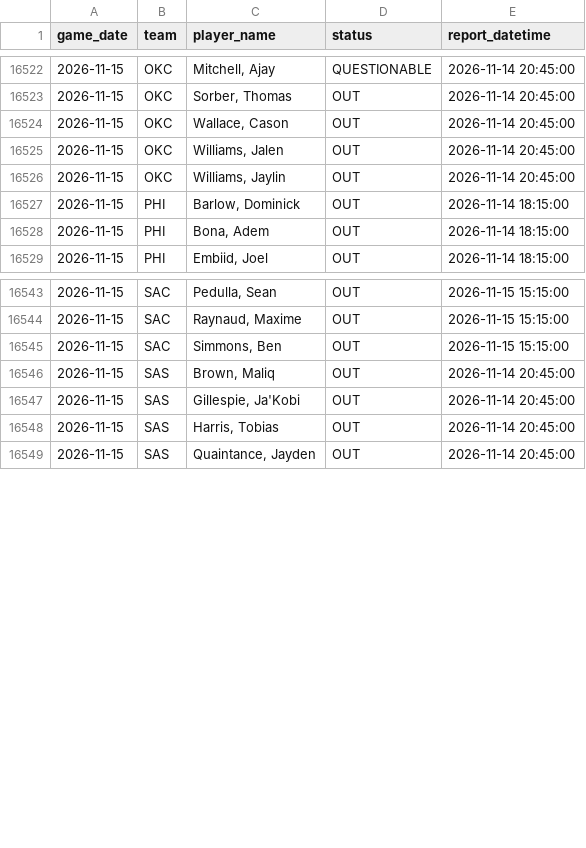
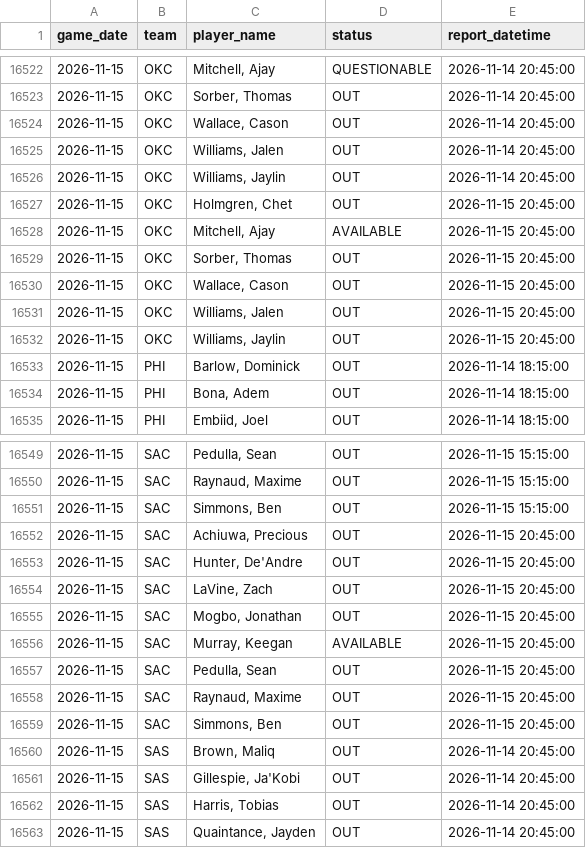
Before and after one commit to brianbzeng/nbamodel, a CSV file: data/raw/official_nba_injuries_players_live.csv, drawn as a sheet; only a part is shown, gaps mark what is left out; the diff names each change by its address in the sheet, - before the commit and + after, or states it on an @@ line.

```diff
--- a/data/raw/official_nba_injuries_players_live.csv
+++ b/data/raw/official_nba_injuries_players_live.csv
+row 16527: 2026-11-15 | OKC | Holmgren, Chet | OUT | 2026-11-15 20:45:00
+row 16528: 2026-11-15 | OKC | Mitchell, Ajay | AVAILABLE | 2026-11-15 20:45:00
+row 16529: 2026-11-15 | OKC | Sorber, Thomas | OUT | 2026-11-15 20:45:00
+row 16530: 2026-11-15 | OKC | Wallace, Cason | OUT | 2026-11-15 20:45:00
+row 16531: 2026-11-15 | OKC | Williams, Jalen | OUT | 2026-11-15 20:45:00
+row 16532: 2026-11-15 | OKC | Williams, Jaylin | OUT | 2026-11-15 20:45:00
+row 16552: 2026-11-15 | SAC | Achiuwa, Precious | OUT | 2026-11-15 20:45:00
+row 16553: 2026-11-15 | SAC | Hunter, De'Andre | OUT | 2026-11-15 20:45:00
+row 16554: 2026-11-15 | SAC | LaVine, Zach | OUT | 2026-11-15 20:45:00
+row 16555: 2026-11-15 | SAC | Mogbo, Jonathan | OUT | 2026-11-15 20:45:00
+row 16556: 2026-11-15 | SAC | Murray, Keegan | AVAILABLE | 2026-11-15 20:45:00
+row 16557: 2026-11-15 | SAC | Pedulla, Sean | OUT | 2026-11-15 20:45:00
+row 16558: 2026-11-15 | SAC | Raynaud, Maxime | OUT | 2026-11-15 20:45:00
+row 16559: 2026-11-15 | SAC | Simmons, Ben | OUT | 2026-11-15 20:45:00
```
Also changed, not shown: data/raw/nba_daily_predictions.csv, data/raw/nba_game_updates.csv, 2 other files.
